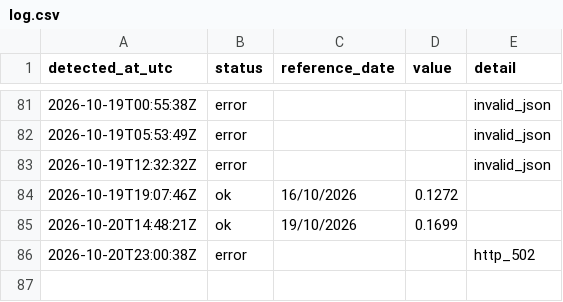
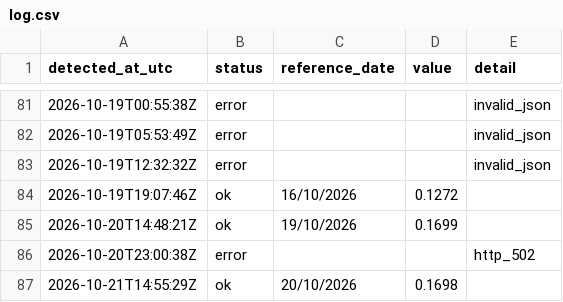
Before and after one commit to luispaulopinto/tr_test, a CSV file: log.csv, drawn as a sheet; only a part is shown, gaps mark what is left out.

```diff
--- a/log.csv
+++ b/log.csv
@@ -86 +86,2 @@ detected_at_utc;status;reference_date;value;detail
 2026-10-20T23:00:38Z;error;;;http_502
+2026-10-21T14:55:29Z;ok;20/10/2026;0.1698;
```
Also changed, not shown: 1 other file.
